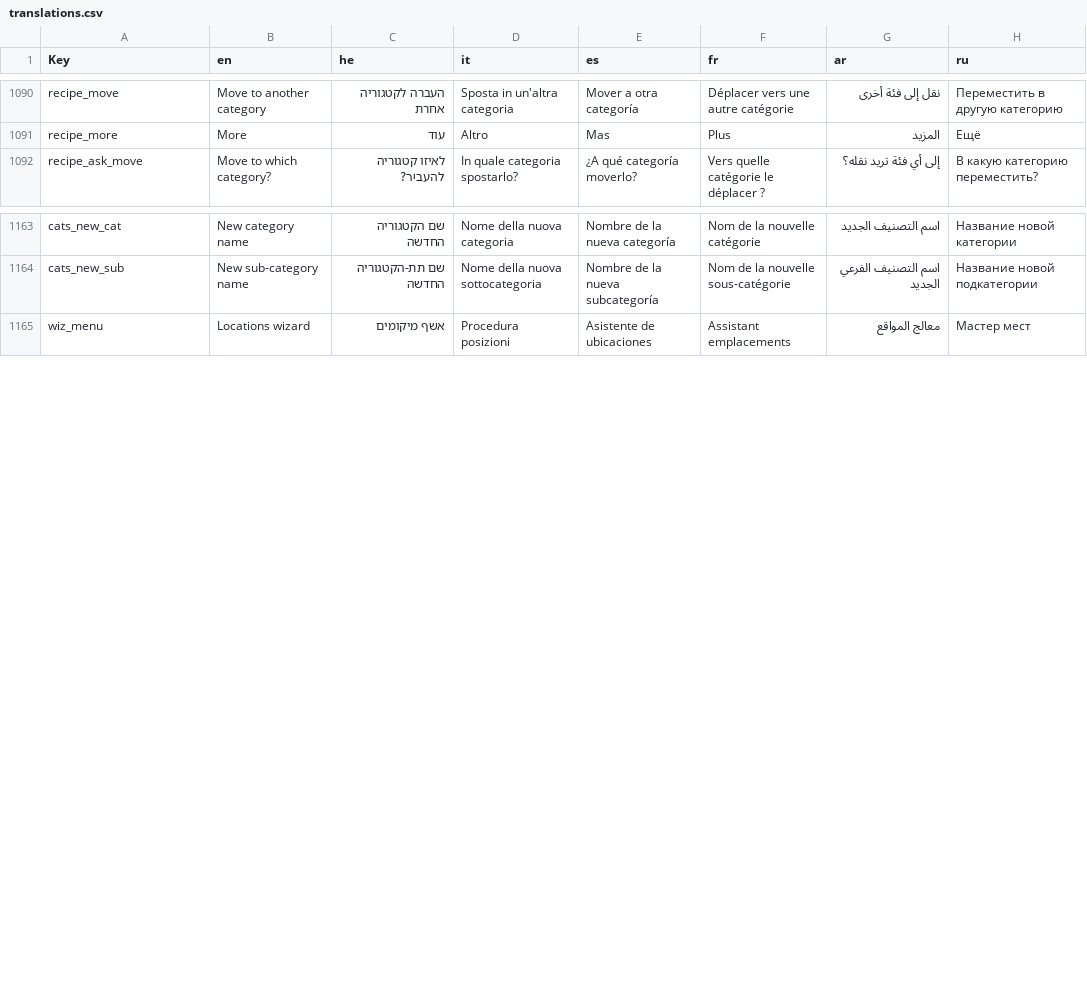
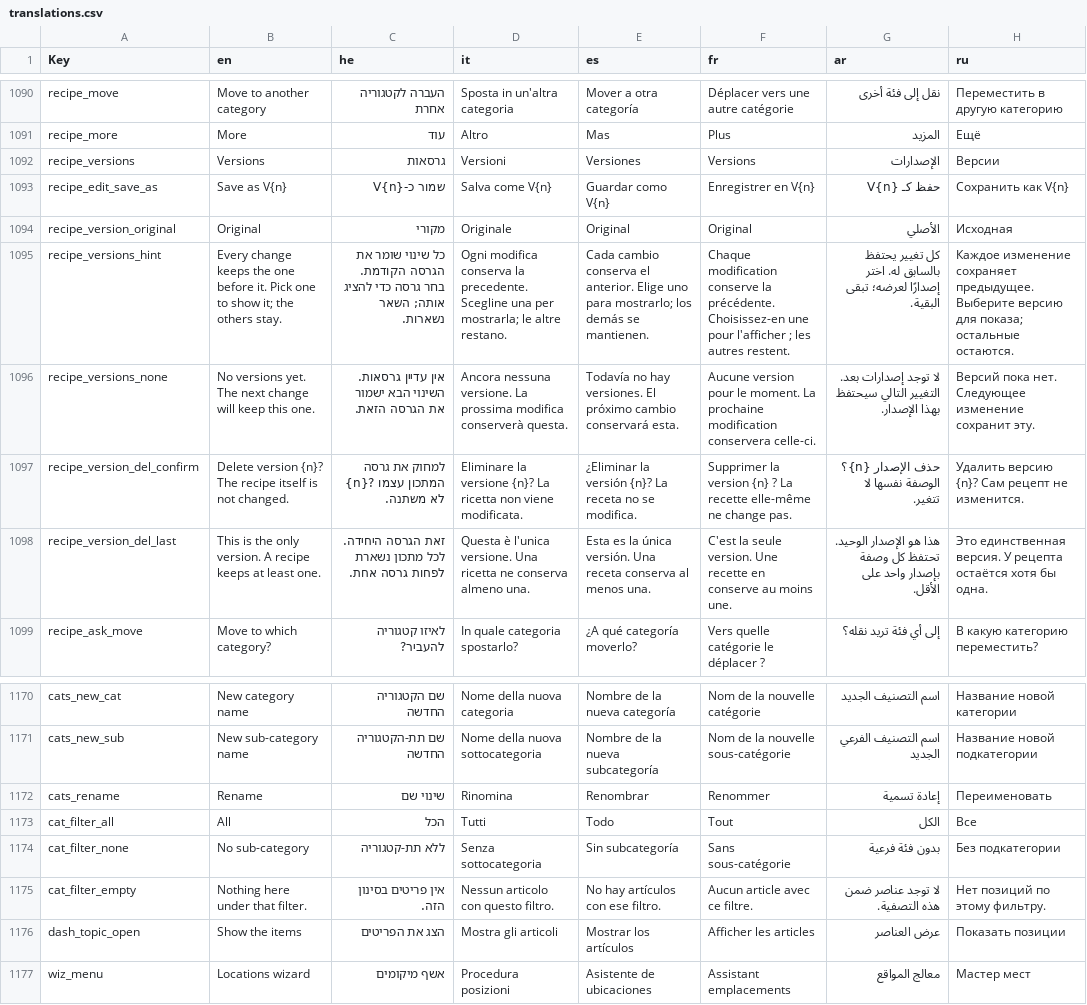
Before and after one commit to GuyAzria/home-organizer, a CSV file: custom_components/home_organizer/frontend/translations.csv, drawn as a sheet; only a part is shown, gaps mark what is left out; the diff names each change by its address in the sheet, - before the commit and + after, or states it on an @@ line.

Commit message:
v2026.10.14 - locations wizard, recipe versions, category drill-down, photos and receipts on a NAS

```diff
--- a/custom_components/home_organizer/frontend/translations.csv
+++ b/custom_components/home_organizer/frontend/translations.csv
+row 1092: recipe_versions | Versions | גרסאות | Versioni | Versiones | Versions | الإصدارات | Версии
+row 1093: recipe_edit_save_as | Save as V{n} | שמור כ-V{n} | Salva come V{n} | Guardar como V{n} | Enregistrer en V{n} | حفظ كـ V{n} | Сохранить как V{n}
+row 1094: recipe_version_original | Original | מקורי | Originale | Original | Original | الأصلي | Исходная
+row 1095: recipe_versions_hint | Every change keeps the one before it. Pick one to show it; the others stay. | כל שינוי שומר את הגרסה הקודמת. בחר גרסה כדי להציג אותה; השאר נשארות. | Ogni modifica conserva la precedente. Scegline una per mostrarla; le altre restano. | Cada cambio conserva el anterior. Elige uno para mostrarlo; los demás se mantienen. | Chaque modification conserve la précédente. Choisissez-en une pour l'afficher ; les autres restent. | كل تغيير يحتفظ بالسابق له. اختر إصدارًا لعرضه؛ تبقى البقية. | Каждое изменение сохраняет предыдущее. Выберите версию для показа; остальные остаются.
+row 1096: recipe_versions_none | No versions yet. The next change will keep this one. | אין עדיין גרסאות. השינוי הבא ישמור את הגרסה הזאת. | Ancora nessuna versione. La prossima modifica conserverà questa. | Todavía no hay versiones. El próximo cambio conservará esta. | Aucune version pour le moment. La prochaine modification conservera celle-ci. | لا توجد إصدارات بعد. التغيير التالي سيحتفظ بهذا الإصدار. | Версий пока нет. Следующее изменение сохранит эту.
+row 1097: recipe_version_del_confirm | Delete version {n}? The recipe itself is not changed. | למחוק את גרסה {n}? המתכון עצמו לא משתנה. | Eliminare la versione {n}? La ricetta non viene modificata. | ¿Eliminar la versión {n}? La receta no se modifica. | Supprimer la version {n} ? La recette elle-même ne change pas. | حذف الإصدار {n}؟ الوصفة نفسها لا تتغير. | Удалить версию {n}? Сам рецепт не изменится.
+row 1098: recipe_version_del_last | This is the only version. A recipe keeps at least one. | זאת הגרסה היחידה. לכל מתכון נשארת לפחות גרסה אחת. | Questa è l'unica versione. Una ricetta ne conserva almeno una. | Esta es la única versión. Una receta conserva al menos una. | C'est la seule version. Une recette en conserve au moins une. | هذا هو الإصدار الوحيد. تحتفظ كل وصفة بإصدار واحد على الأقل. | Это единственная версия. У рецепта остаётся хотя бы одна.
+row 1172: cats_rename | Rename | שינוי שם | Rinomina | Renombrar | Renommer | إعادة تسمية | Переименовать
+row 1173: cat_filter_all | All | הכל | Tutti | Todo | Tout | الكل | Все
+row 1174: cat_filter_none | No sub-category | ללא תת-קטגוריה | Senza sottocategoria | Sin subcategoría | Sans sous-catégorie | بدون فئة فرعية | Без подкатегории
+row 1175: cat_filter_empty | Nothing here under that filter. | אין פריטים בסינון הזה. | Nessun articolo con questo filtro. | No hay artículos con ese filtro. | Aucun article avec ce filtre. | لا توجد عناصر ضمن هذه التصفية. | Нет позиций по этому фильтру.
+row 1176: dash_topic_open | Show the items | הצג את הפריטים | Mostra gli articoli | Mostrar los artículos | Afficher les articles | عرض العناصر | Показать позиции
```
Also changed, not shown: 36 other files.
